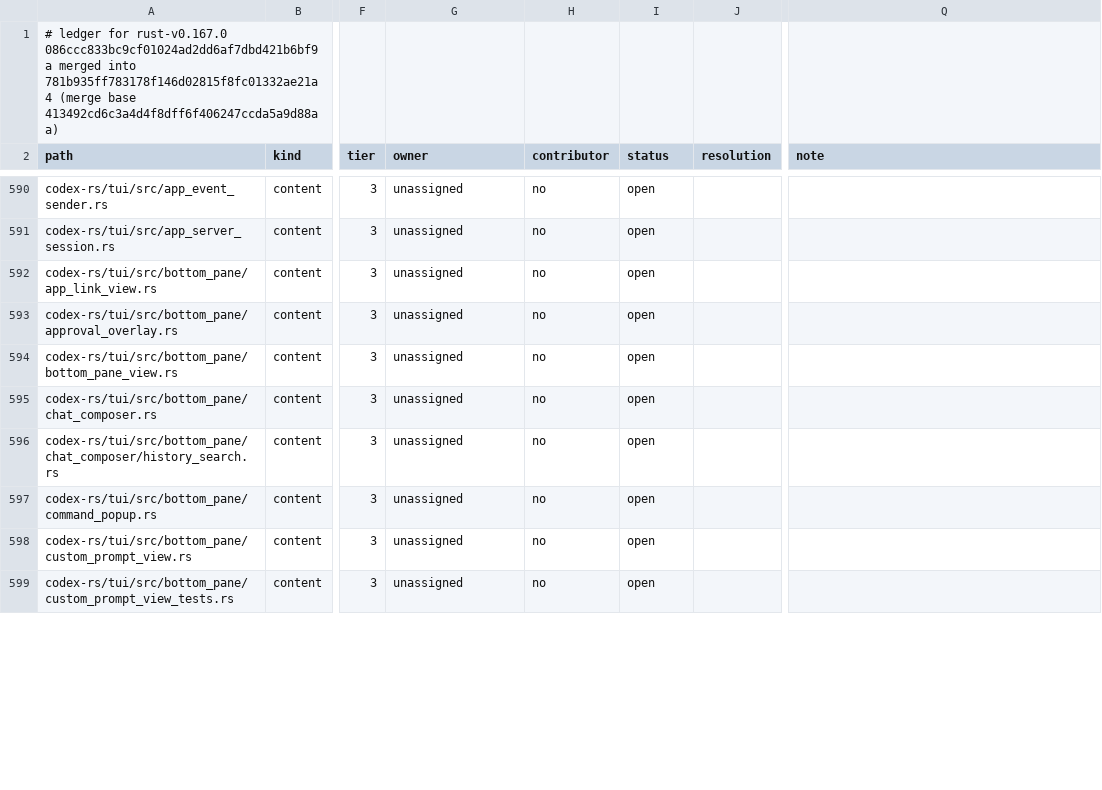
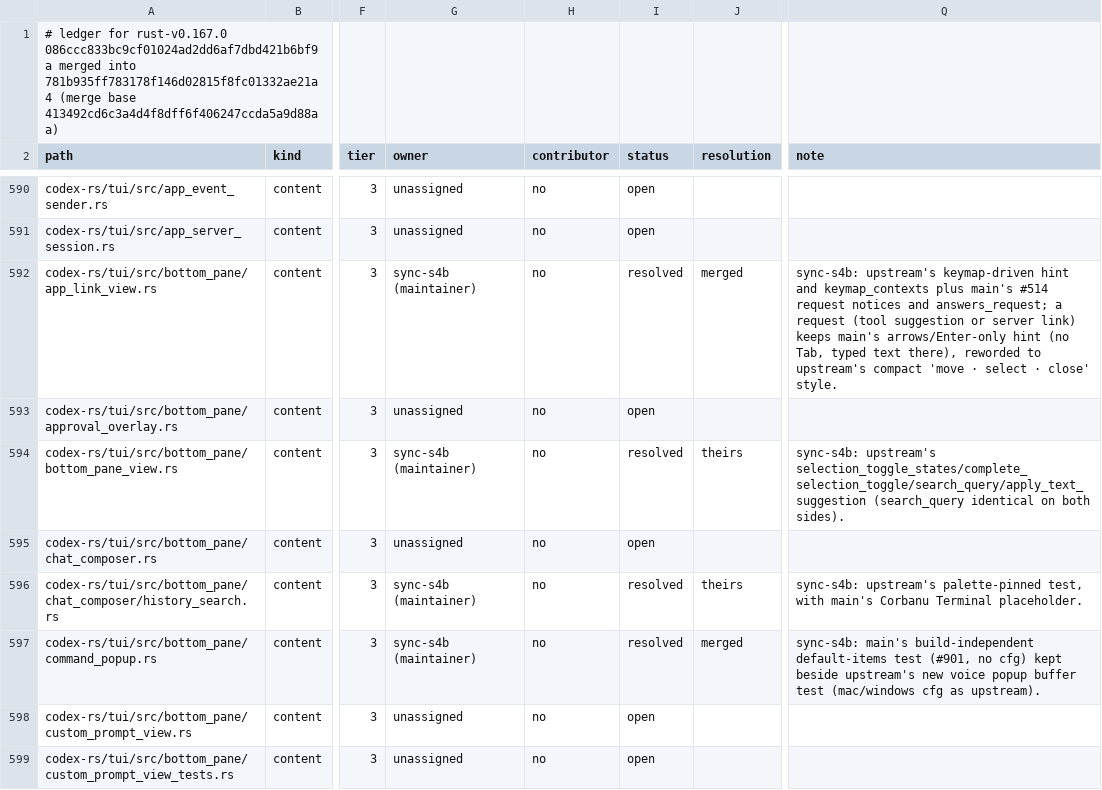
Before and after one commit to CorbanuCore/CorbanuTerminal, a TSV file: docs/management/upstreamSync/ledger-rust-v0.167.0.tsv, drawn as a sheet; only a part is shown, gaps mark what is left out; the diff covers the shown part only; the diff names each change by its address in the sheet, - before the commit and + after, or states it on an @@ line.

Commit message:
Upstream sync S4b: bottom-pane list, prompt and form rows (app link, command popup, hooks, list selection, MCP elicitation, request_user_input, slash commands, status line)

```diff
--- a/docs/management/upstreamSync/ledger-rust-v0.167.0.tsv
+++ b/docs/management/upstreamSync/ledger-rust-v0.167.0.tsv
-G592 (owner): unassigned
+G592 (owner): sync-s4b (maintainer)
-I592 (status): open
+I592 (status): resolved
-J592 (resolution): (empty)
+J592 (resolution): merged
-Q592 (note): (empty)
+Q592 (note): sync-s4b: upstream's keymap-driven hint and keymap_contexts plus main's #514 request notices and answers_request; a request (tool suggestion or server link) keeps main's arrows/Enter-only hint (no Tab, typed text there), reworded to upstream's compact 'move · select · close' style.
-G594 (owner): unassigned
+G594 (owner): sync-s4b (maintainer)
-I594 (status): open
+I594 (status): resolved
-J594 (resolution): (empty)
+J594 (resolution): theirs
-Q594 (note): (empty)
+Q594 (note): sync-s4b: upstream's selection_toggle_states/complete_selection_toggle/search_query/apply_text_suggestion (search_query identical on both sides).
-G596:G597 (owner): unassigned
+G596:G597 (owner): sync-s4b (maintainer)
-I596:I597 (status): open
+I596:I597 (status): resolved
-J596 (resolution): (empty)
+J596 (resolution): theirs
-Q596 (note): (empty)
+Q596 (note): sync-s4b: upstream's palette-pinned test, with main's Corbanu Terminal placeholder.
-J597 (resolution): (empty)
+J597 (resolution): merged
-Q597 (note): (empty)
+Q597 (note): sync-s4b: main's build-independent default-items test (#901, no cfg) kept beside upstream's new voice popup buffer test (mac/windows cfg as upstream).
```
Also changed, not shown: 80 edited cells elsewhere in this file, docs/management/upstreamSync/ledger-rust-v0.167.0-main-merges.tsv, 23 other files.
